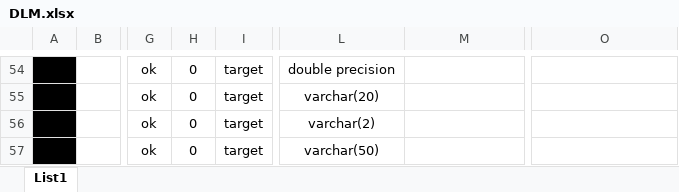
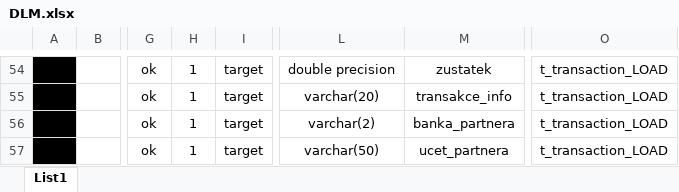
Before and after one commit to chvostom/datovy_sklad, an Excel workbook: 02/DLM/DLM.xlsx, sheet List1, drawn as a sheet; only a part is shown, gaps mark what is left out; values as stored, in another font and other column widths than the file's, no borders; the diff covers the shown part only; the diff names each change by its address in the sheet, - before the commit and + after, or states it on an @@ line.

```diff
--- a/02/DLM/DLM.xlsx (sheet List1)
+++ b/02/DLM/DLM.xlsx (sheet List1)
-H54:H57: 0
+H54:H57: 1
-M54: (empty)
+M54: zustatek
-O54:O57: (empty)
+O54:O57: t_transaction_LOAD
-M55: (empty)
+M55: transakce_info
-M56: (empty)
+M56: banka_partnera
-M57: (empty)
+M57: ucet_partnera
```
Also changed, not shown: 123 edited cells elsewhere in this sheet, 12 other files.
